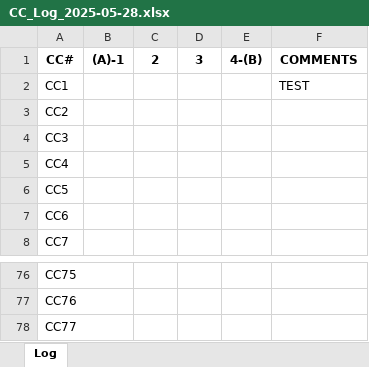
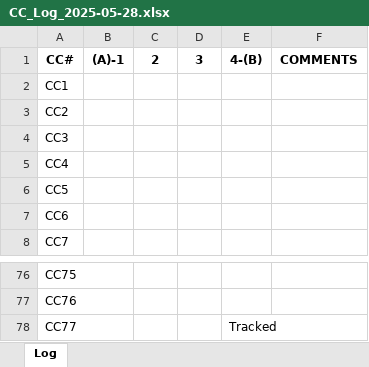
Before and after one commit to Squirrellzy/cc_tracker, an Excel workbook: CC_Log_2025-05-28.xlsx, sheet Log, drawn as a sheet; only a part is shown, gaps mark what is left out; values as stored, in another font and other column widths than the file's, no borders; the diff names each change by its address in the sheet, - before the commit and + after, or states it on an @@ line.

Commit message:
Update log for CC_Log_2025-05-28.xlsx

```diff
--- a/CC_Log_2025-05-28.xlsx (sheet Log)
+++ b/CC_Log_2025-05-28.xlsx (sheet Log)
-F2: TEST
+F2: (empty)
-E78: (empty)
+E78: Tracked
```
